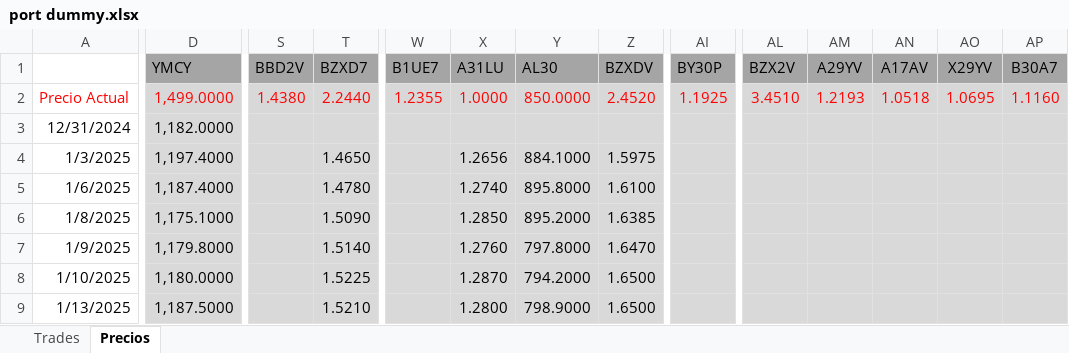
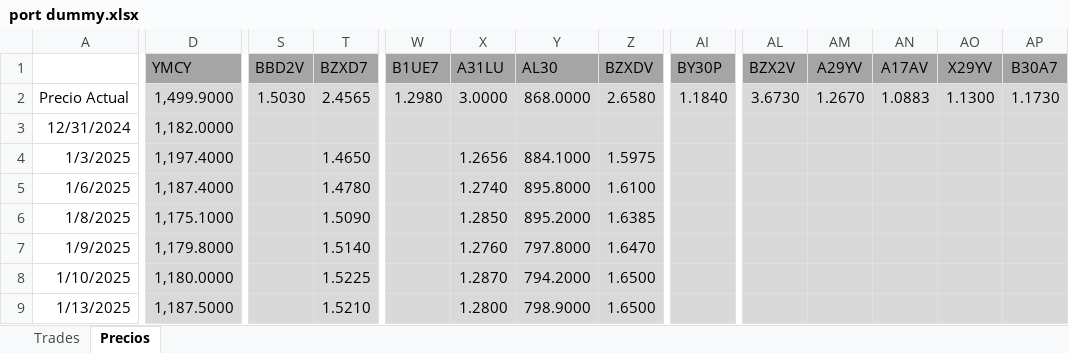
Before and after one commit to santyago-pixel/analisis-de-portafolio, an Excel workbook: port dummy.xlsx, sheet Precios, drawn as a sheet; only a part is shown, gaps mark what is left out; values as stored, in another font and other column widths than the file's, no borders; the diff covers the shown part only; the diff names each change by its address in the sheet, - before the commit and + after, or states it on an @@ line.

Commit message:
Update port dummy.xlsx

```diff
--- a/port dummy.xlsx (sheet Precios)
+++ b/port dummy.xlsx (sheet Precios)
-A2:D2 text colour: #FF0000
+A2:D2 text colour: black
-D2 (YMCY): 1,499.0000
+D2 (YMCY): 1,499.9000
-S2:AP2 text colour: #FF0000
+S2:AP2 text colour: black
-S2 (BBD2V): 1.4380
+S2 (BBD2V): 1.5030
-T2 (BZXD7): 2.2440
+T2 (BZXD7): 2.4565
-W2 (B1UE7): 1.2355
+W2 (B1UE7): 1.2980
-X2 (A31LU): 1.0000
+X2 (A31LU): 3.0000
-Y2 (AL30): 850.0000
+Y2 (AL30): 868.0000
-Z2 (BZXDV): 2.4520
+Z2 (BZXDV): 2.6580
-AI2 (BY30P): 1.1925
+AI2 (BY30P): 1.1840
-AL2 (BZX2V): 3.4510
+AL2 (BZX2V): 3.6730
-AM2 (A29YV): 1.2193
+AM2 (A29YV): 1.2670
-AN2 (A17AV): 1.0518
+AN2 (A17AV): 1.0883
-AO2 (X29YV): 1.0695
+AO2 (X29YV): 1.1300
-AP2 (B30A7): 1.1160
+AP2 (B30A7): 1.1730
```
Also changed, not shown: 13 edited cells and cell formats elsewhere in this sheet.
